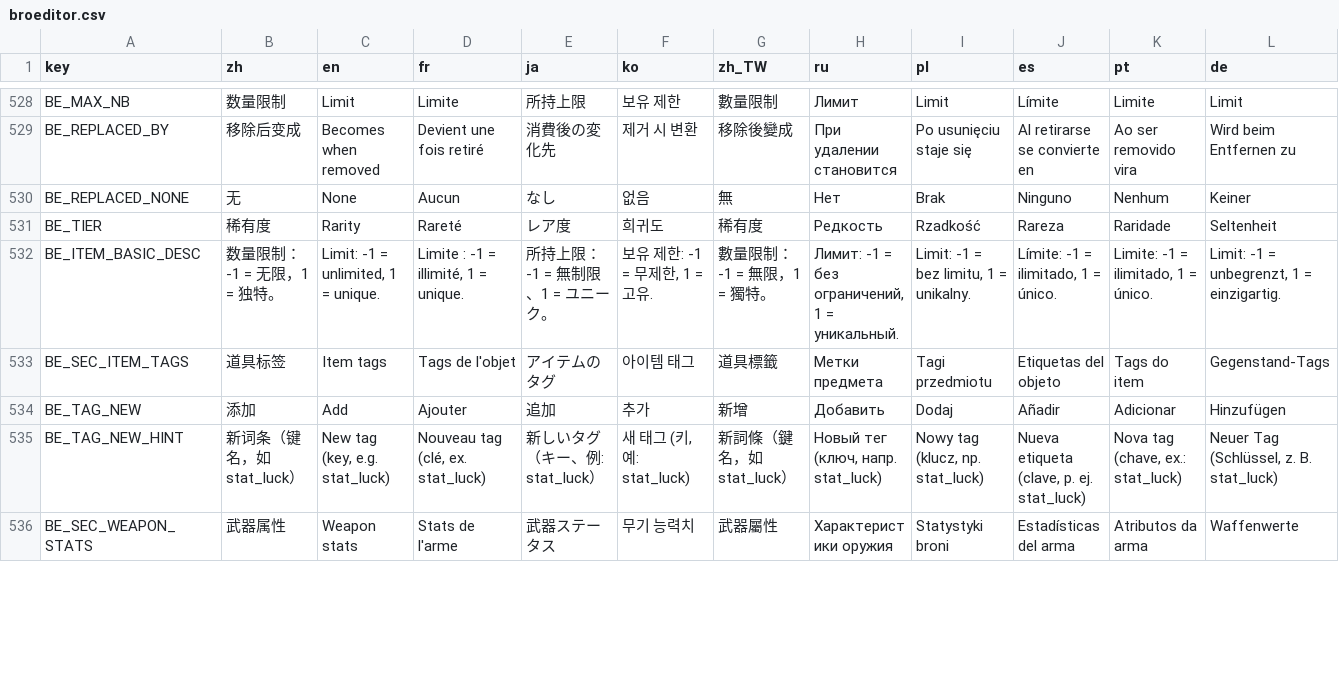
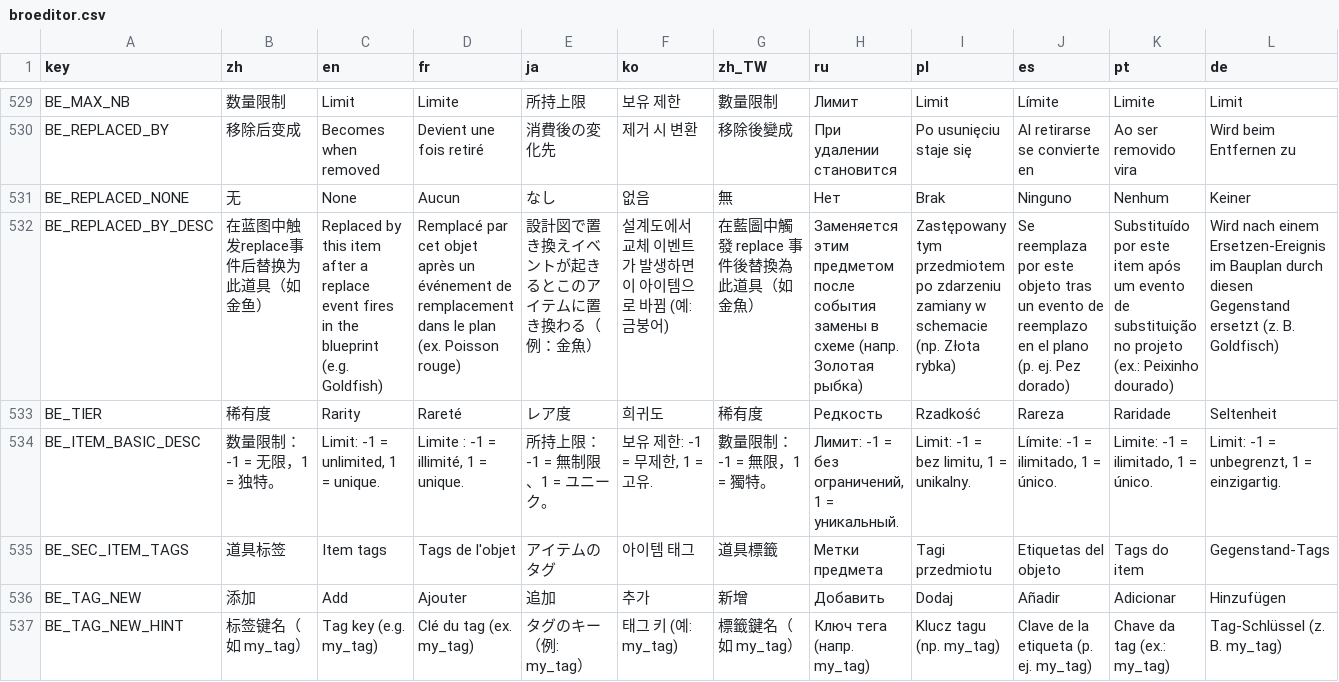
Before and after one commit to mojimoon/BrotatoMods, a CSV file: Mojimoon-BroEditor/translations/broeditor.csv, drawn as a sheet; only a part is shown, gaps mark what is left out; the shorter side is filled out with more unchanged rows; addresses are those after the commit; rows hold the shown columns only; the diff covers the shown part only; the diff names each change by its address in the sheet, - before the commit and + after, or states it on an @@ line.

Commit message:
update (1.6.1): custom tags with names and manager; replaced_by note; transform without items uses replaced_by

```diff
--- a/Mojimoon-BroEditor/translations/broeditor.csv
+++ b/Mojimoon-BroEditor/translations/broeditor.csv
+row 532: BE_REPLACED_BY_DESC | 在蓝图中触发replace事件后替换为此道具（如金鱼） | Replaced by this item after a replace event fires in the blueprint (e.g. Goldfish) | Remplacé par cet objet après un événement de remplacement dans le plan (ex. Poisson rouge) | 設計図で置き換えイベントが起きるとこのアイテムに置き換わる（例：金魚） | 설계도에서 교체 이벤트가 발생하면 이 아이템으로 바뀜 (예: 금붕어) | 在藍圖中觸發 replace 事件後替換為此道具（如金魚） | Заменяется этим предметом после события замены в схеме (напр. Золотая рыбка) | Zastępowany tym przedmiotem po zdarzeniu zamiany w schemacie (np. Złota rybka) | Se reemplaza por este objeto tras un evento de reemplazo en el plano (p. ej. Pez dorado) | Substituído por este item após um evento de substituição no projeto (ex.: Peixinho dourado) | Wird nach einem Ersetzen-Ereignis im Bauplan durch diesen Gegenstand ersetzt (z. B. Goldfisch)
-B537 (zh): 新词条（键名，如 stat_luck）
+B537 (zh): 标签键名（如 my_tag）
-C537 (en): New tag (key, e.g. stat_luck)
+C537 (en): Tag key (e.g. my_tag)
-D537 (fr): Nouveau tag (clé, ex. stat_luck)
+D537 (fr): Clé du tag (ex. my_tag)
-E537 (ja): 新しいタグ（キー、例: stat_luck）
+E537 (ja): タグのキー（例: my_tag）
-F537 (ko): 새 태그 (키, 예: stat_luck)
+F537 (ko): 태그 키 (예: my_tag)
-G537 (zh_TW): 新詞條（鍵名，如 stat_luck）
+G537 (zh_TW): 標籤鍵名（如 my_tag）
-H537 (ru): Новый тег (ключ, напр. stat_luck)
+H537 (ru): Ключ тега (напр. my_tag)
-I537 (pl): Nowy tag (klucz, np. stat_luck)
+I537 (pl): Klucz tagu (np. my_tag)
-J537 (es): Nueva etiqueta (clave, p. ej. stat_luck)
+J537 (es): Clave de la etiqueta (p. ej. my_tag)
-K537 (pt): Nova tag (chave, ex.: stat_luck)
+K537 (pt): Chave da tag (ex.: my_tag)
-L537 (de): Neuer Tag (Schlüssel, z. B. stat_luck)
+L537 (de): Tag-Schlüssel (z. B. my_tag)
```
Also changed, not shown: 6 added rows and 41 edited cells elsewhere in this file, 8 other files.
